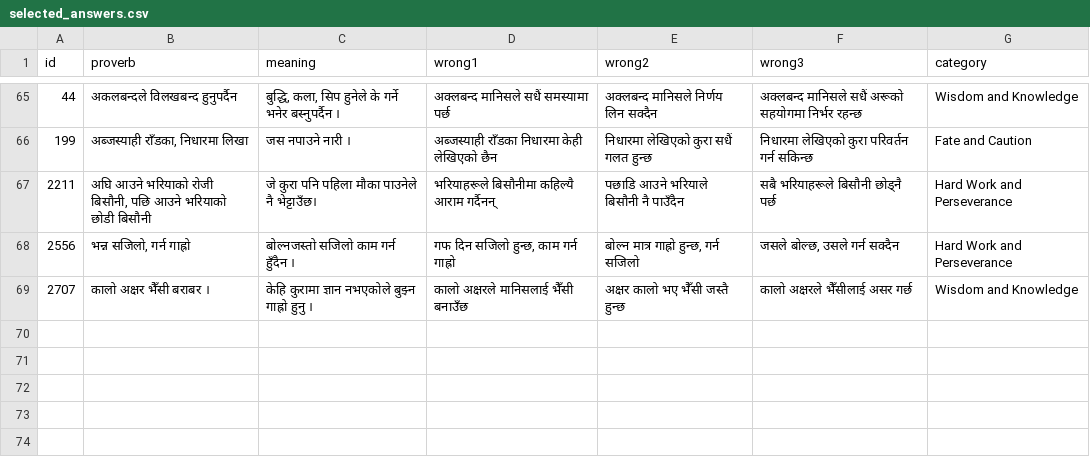
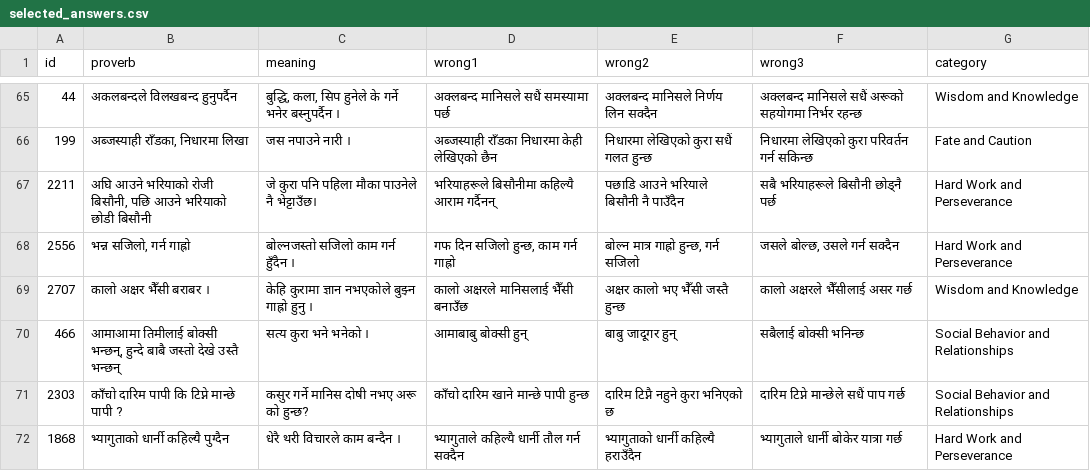
Before and after one commit to cluelesprogrammer/nepali-proverb-validator, a CSV file: jobs/74c02bfa-1a9d-4598-8685-9263491974bb/selected_answers.csv, drawn as a sheet; only a part is shown, gaps mark what is left out.

Commit message:
chore(data): session 74c02bfa-1a9d-4598-8685-9263491974bb @ 2026-07-24T12:07:55.276Z

```diff
--- a/jobs/74c02bfa-1a9d-4598-8685-9263491974bb/selected_answers.csv
+++ b/jobs/74c02bfa-1a9d-4598-8685-9263491974bb/selected_answers.csv
@@ -69 +69,4 @@
 2707,कालो अक्षर भैँसी बराबर ।,केहि कुरामा ज्ञान नभएकोले बुझ्न गाह्रो हुनु ।,कालो अक्षरले मानिसलाई भैँसी बनाउँछ,अक्षर कालो भए भैँसी जस्तै हुन्छ,कालो अक्षरले भैँसीलाई असर गर्छ,Wisdom and Knowledge
+466,"आमाआमा तिमीलाई बोक्सी भन्छन्, हुन्दे बाबै जस्तो देखे उस्तै भन्छन्",सत्य कुरा भने भनेको ।,आमाबाबु बोक्सी हुन्,बाबु जादूगर हुन्,सबैलाई बोक्सी भनिन्छ,Social Behavior and Relationships
+2303,काँचो दारिम पापी कि टिप्ने मान्छे पापी ?,कसुर गर्ने मानिस दोषी नभए अरू को हुन्छ?,काँचो दारिम खाने मान्छे पापी हुन्छ,दारिम टिप्नै नहुने कुरा भनिएको छ,दारिम टिप्ने मान्छेले सधैं पाप गर्छ,Social Behavior and Relationships
+1868,भ्यागुताको धार्नी कहिल्यै पुग्दैन,धेरै थरी विचारले काम बन्दैन ।,भ्यागुताले कहिल्यै धार्नी तौल गर्न सक्दैन,भ्यागुताको धार्नी कहिल्यै हराउँदैन,भ्यागुताले धार्नी बोकेर यात्रा गर्छ,Hard Work and Perseverance
```
